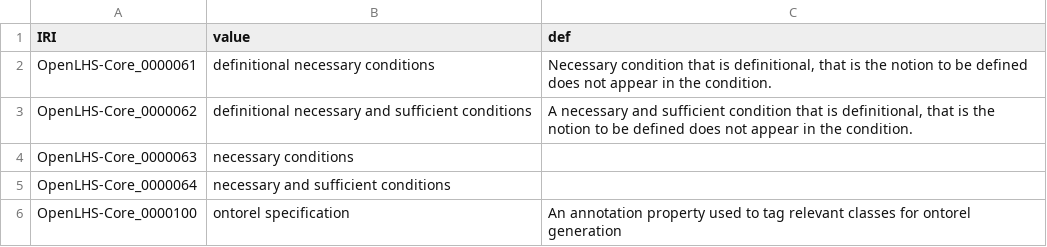
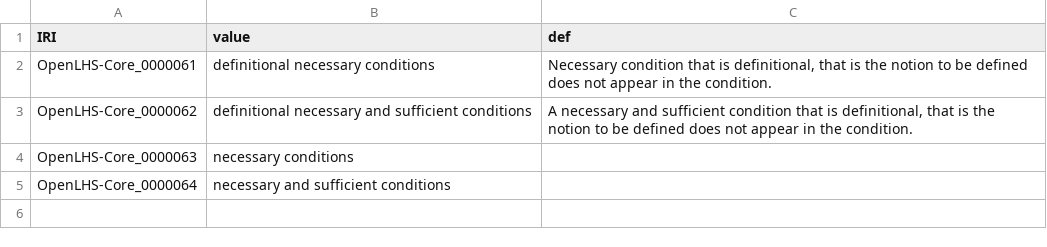
Before and after one commit to OpenLHS/OpenLHS-Core, a CSV file: src/ontology/reports/base-annotations-report.csv, drawn as a sheet.

Commit message:
Removal of ontorel annotation and data properties

```diff
--- a/src/ontology/reports/base-annotations-report.csv
+++ b/src/ontology/reports/base-annotations-report.csv
@@ -5,2 +5 @@ OpenLHS-Core_0000063,necessary conditions,
 OpenLHS-Core_0000064,necessary and sufficient conditions,
-OpenLHS-Core_0000100,ontorel specification,An annotation property used to tag relevant classes for ontorel generation
```
Also changed, not shown: src/ontology/reports/OpenLHS-Core-edit.owl-obo-report.tsv, 11 other files.
